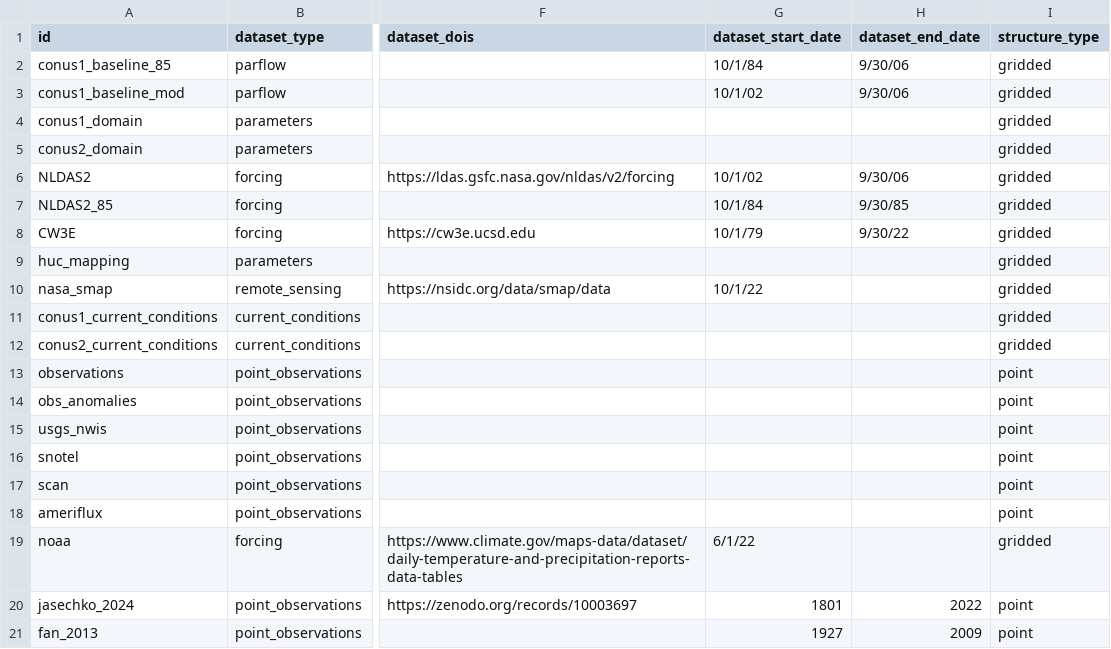
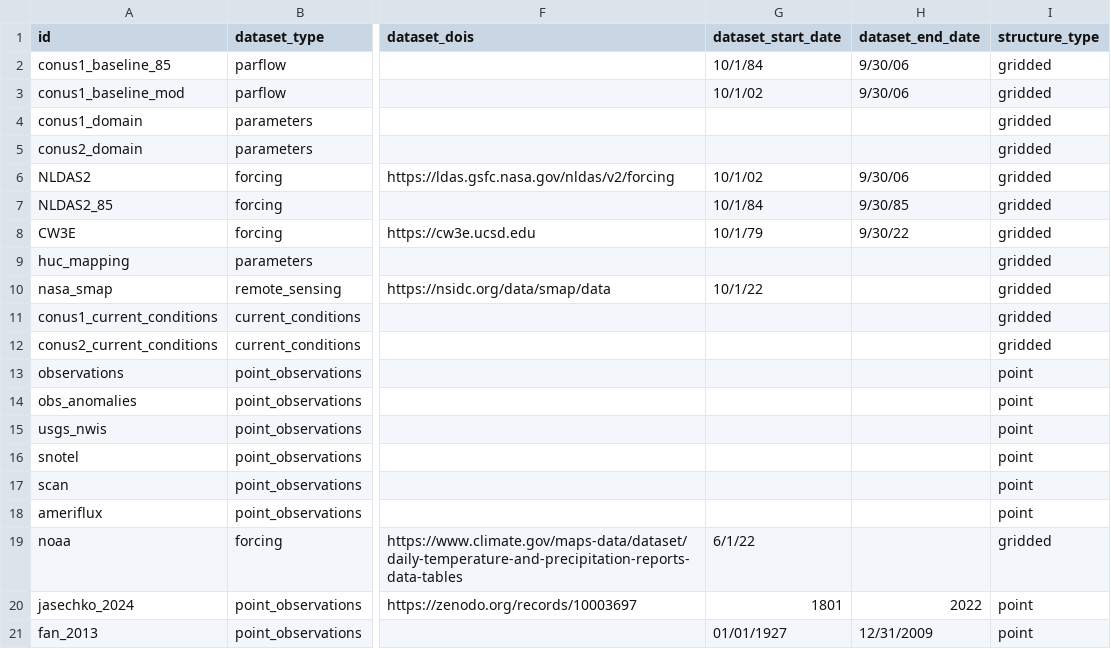
Before and after one commit to hydroframe/hf_hydrodata, a CSV file: src/hf_hydrodata/model/dataset.csv, drawn as a sheet; only a part is shown, gaps mark what is left out; the diff names each change by its address in the sheet, - before the commit and + after, or states it on an @@ line.

```diff
--- a/src/hf_hydrodata/model/dataset.csv
+++ b/src/hf_hydrodata/model/dataset.csv
-G21 (dataset_start_date): 1927
+G21 (dataset_start_date): 01/01/1927
-H21 (dataset_end_date): 2009
+H21 (dataset_end_date): 12/31/2009
```
Also changed, not shown: src/hf_hydrodata/model/data_catalog_entry.csv.
